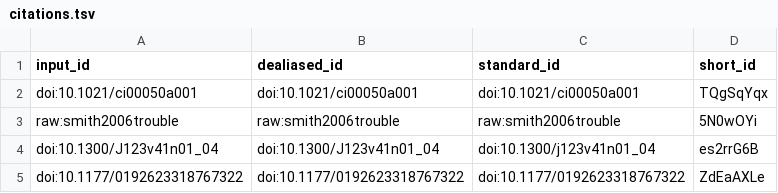
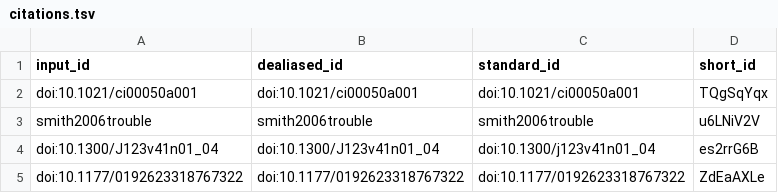
Before and after one commit to greenelab/annorxiver_manuscript, a TSV file: citations.tsv, drawn as a sheet; only a part is shown.

```diff
--- a/citations.tsv
+++ b/citations.tsv
@@ -2,3 +2,3 @@ input_id	dealiased_id	standard_id	short_id
 doi:10.1021/ci00050a001	doi:10.1021/ci00050a001	doi:10.1021/ci00050a001	TQgSqYqx
-raw:smith2006trouble	raw:smith2006trouble	raw:smith2006trouble	5N0wOYi
+smith2006trouble	smith2006trouble	smith2006trouble	u6LNiV2V
 doi:10.1300/J123v41n01_04	doi:10.1300/J123v41n01_04	doi:10.1300/j123v41n01_04	es2rrG6B
```
Also changed, not shown: 6 other files.
